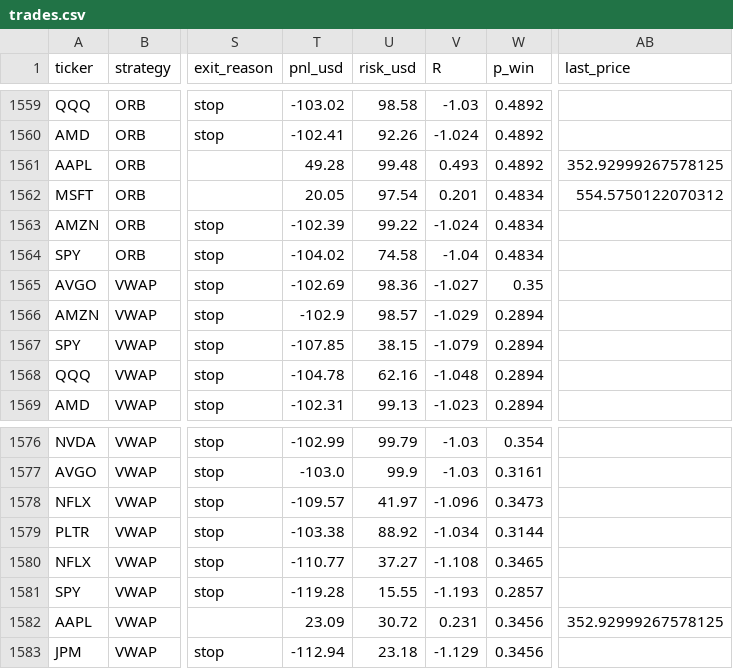
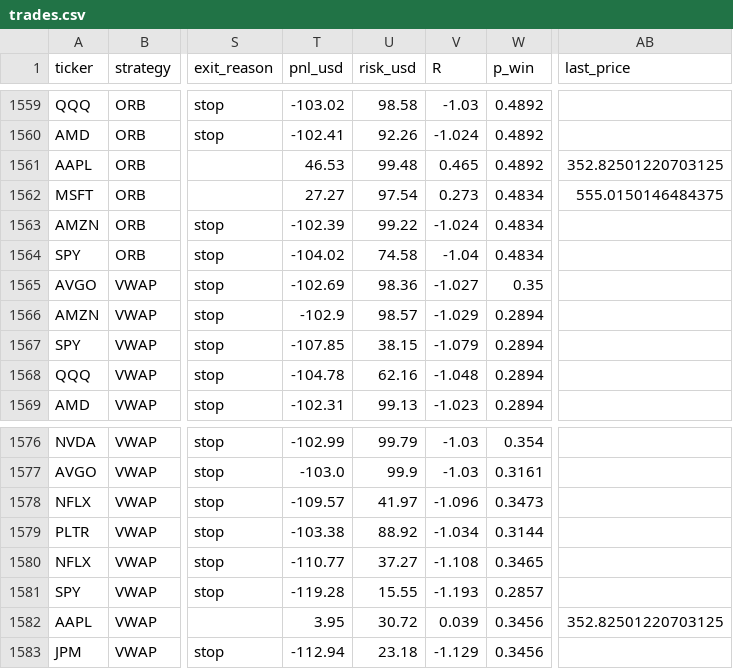
Before and after one commit to Moringo22/day-trading-test, a CSV file: trades.csv, drawn as a sheet; only a part is shown, gaps mark what is left out; the diff names each change by its address in the sheet, - before the commit and + after, or states it on an @@ line.

```diff
--- a/trades.csv
+++ b/trades.csv
-T1561 (pnl_usd): 49.28
+T1561 (pnl_usd): 46.53
-V1561 (R): 0.493
+V1561 (R): 0.465
-AB1561 (last_price): 352.92999267578125
+AB1561 (last_price): 352.82501220703125
-T1562 (pnl_usd): 20.05
+T1562 (pnl_usd): 27.27
-V1562 (R): 0.201
+V1562 (R): 0.273
-AB1562 (last_price): 554.5750122070312
+AB1562 (last_price): 555.0150146484375
-T1582 (pnl_usd): 23.09
+T1582 (pnl_usd): 3.95
-V1582 (R): 0.231
+V1582 (R): 0.039
-AB1582 (last_price): 352.92999267578125
+AB1582 (last_price): 352.82501220703125
```
Also changed, not shown: data/bars/2026-11-04.csv, 2 other files.
